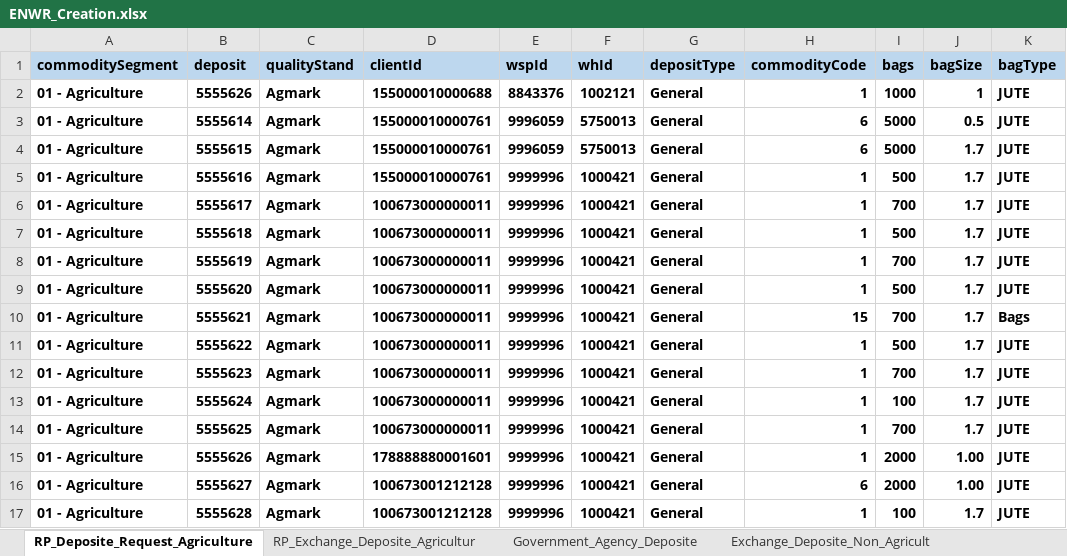
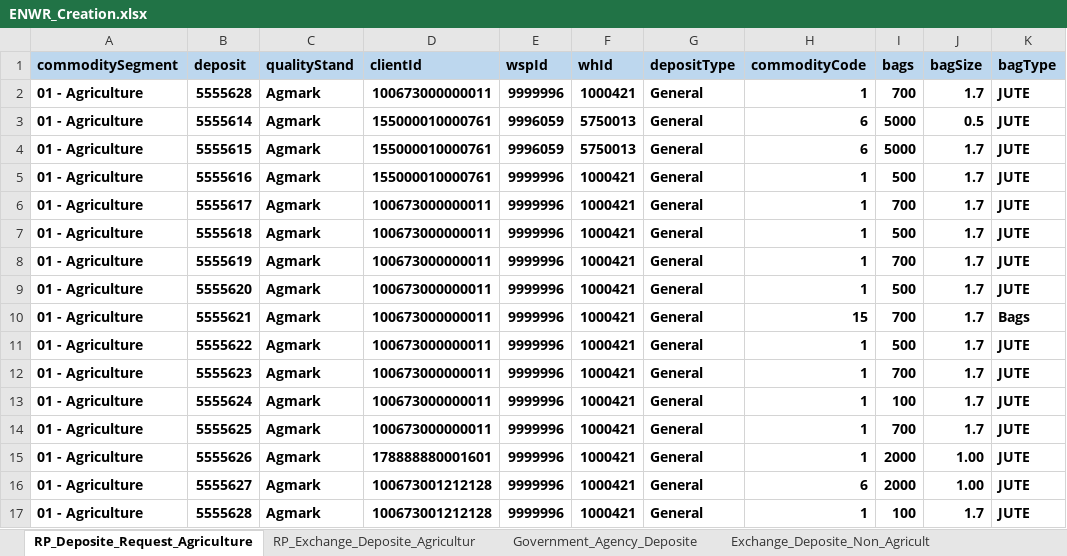
Before and after one commit to Abhishekthasal/COUNTRYWIDE-COMMODITY-REPOSITORY-LIMITED, an Excel workbook: Data/ENWR_Creation.xlsx, sheet RP_Deposite_Request_Agriculture, drawn as a sheet; only a part is shown; values as stored, in another font and other column widths than the file's, no borders; the diff names each change by its address in the sheet, - before the commit and + after, or states it on an @@ line.

```diff
--- a/Data/ENWR_Creation.xlsx (sheet RP_Deposite_Request_Agriculture)
+++ b/Data/ENWR_Creation.xlsx (sheet RP_Deposite_Request_Agriculture)
-B2 (deposit): 5555626
+B2 (deposit): 5555628
-D2 (clientId): 155000010000688
+D2 (clientId): 100673000000011
-E2 (wspId): 8843376
+E2 (wspId): 9999996
-F2 (whId): 1002121
+F2 (whId): 1000421
-I2 (bags): 1000
+I2 (bags): 700
-J2 (bagSize): 1
+J2 (bagSize): 1.7
```
Also changed, not shown: sheet RP_Exchange_Deposite_Agricultur, sheet Physical_Deposit_Maker, sheet Deposite_Assayer_Maker, 35 other files.
